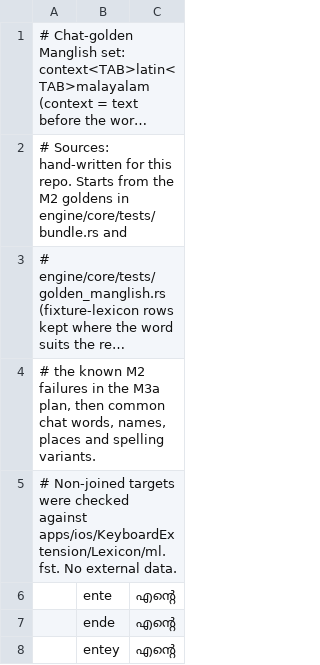
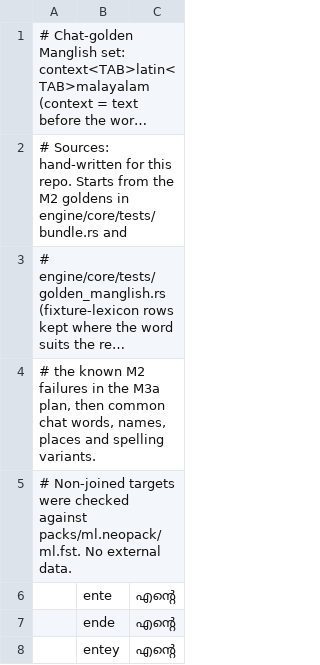
Before and after one commit to neoone-keyboard/keyboard, a TSV file: data/eval/chat-golden.tsv, drawn as a sheet; only a part is shown; long unchanged cells end in ….

Commit message:
feat: Malayalam's data moves into packs/ml.neopack with a manifest
The engine tests open Malayalam through the pack; eval and swipe eval
match the baselines.

```diff
--- a/data/eval/chat-golden.tsv
+++ b/data/eval/chat-golden.tsv
@@ -4,3 +4,3 @@
 # the known M2 failures in the M3a plan, then common chat words, names, places and spelling variants.
-# Non-joined targets were checked against apps/ios/KeyboardExtension/Lexicon/ml.fst. No external data.
+# Non-joined targets were checked against packs/ml.neopack/ml.fst. No external data.
 	ente	എന്റെ
```
Also changed, not shown: 20 other files.
